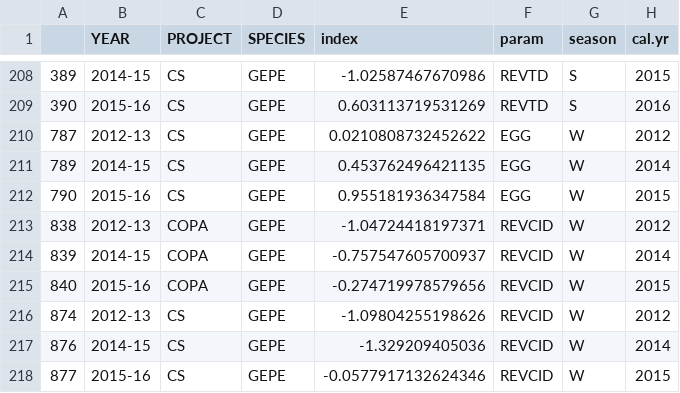
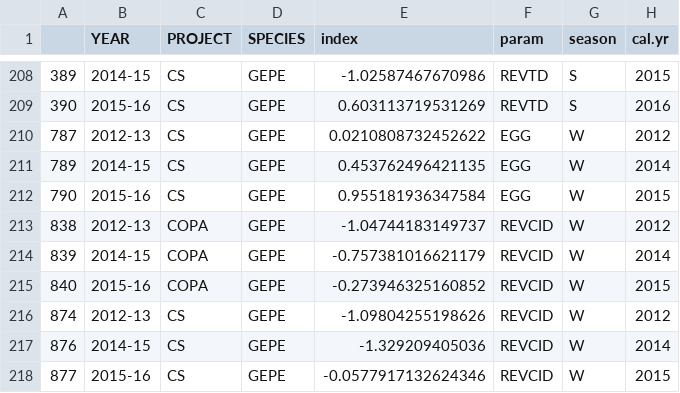
Before and after one commit to bootneck2000/WattKrug, a CSV file: Supplementary Files/junk.csv, drawn as a sheet; only a part is shown, gaps mark what is left out; the diff names each change by its address in the sheet, - before the commit and + after, or states it on an @@ line.

```diff
--- a/Supplementary Files/junk.csv
+++ b/Supplementary Files/junk.csv
-E213 (index): -1.04724418197371
+E213 (index): -1.04744183149737
-E214 (index): -0.757547605700937
+E214 (index): -0.757381016621179
-E215 (index): -0.274719978579656
+E215 (index): -0.273946325160852
```
Also changed, not shown: Supplementary Files/out.csv, junk.csv, 19 other files.
